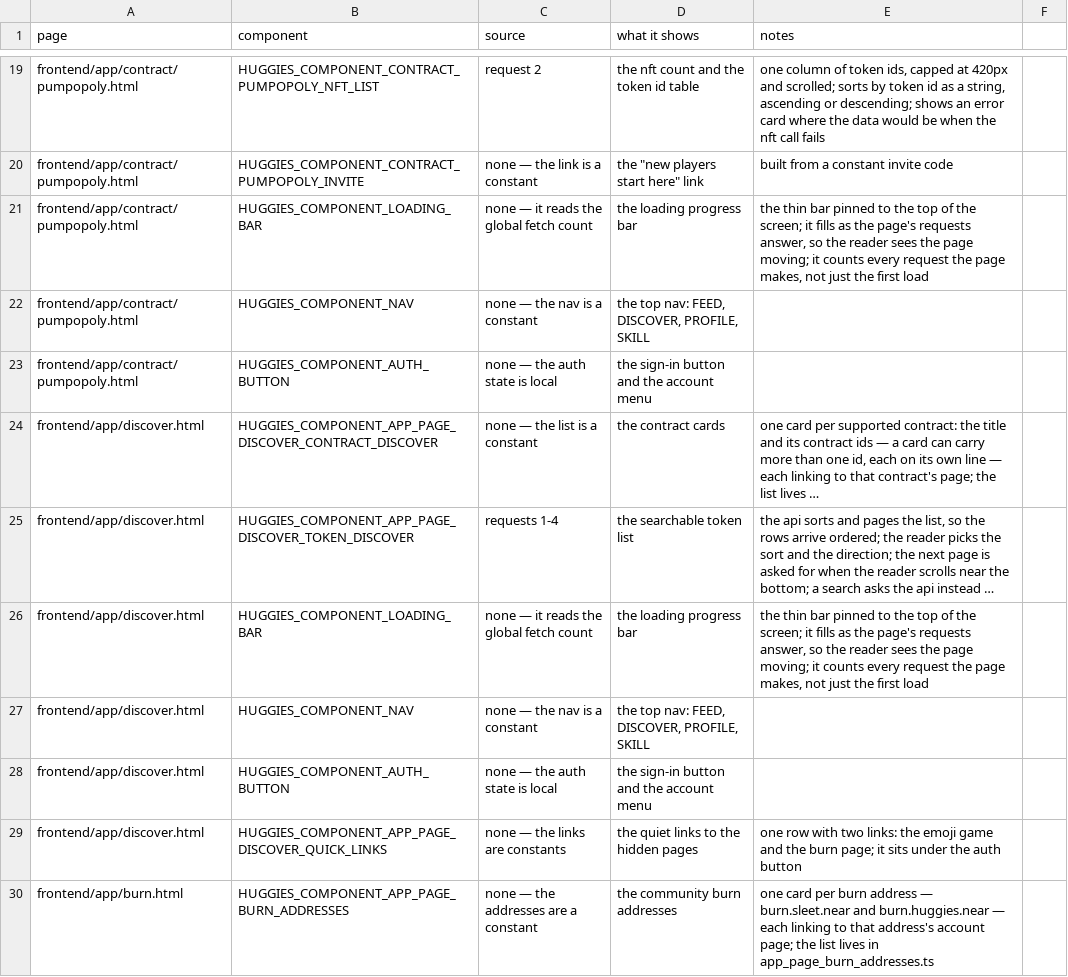
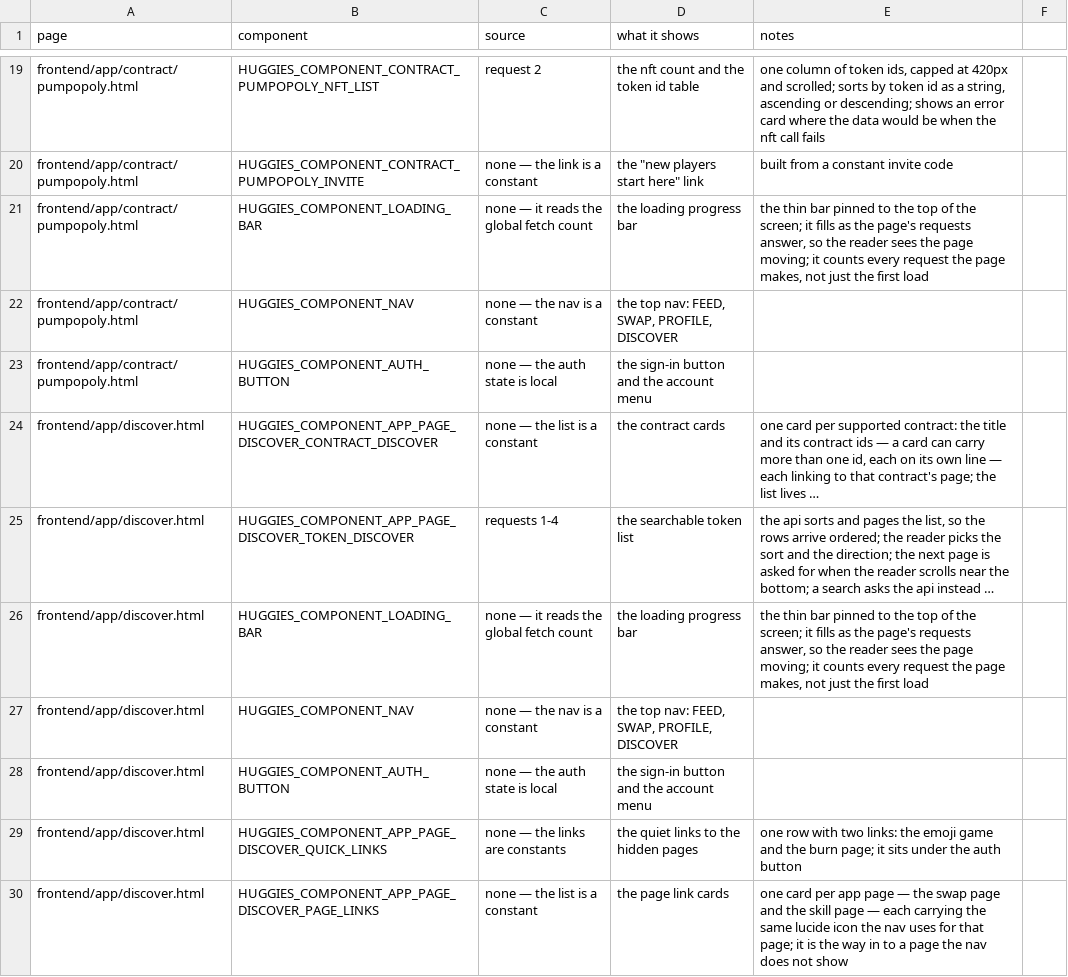
Before and after one commit to huggiesdotnear/huggies-rex-engine, a CSV file: DOCS/PAGES/components.csv, drawn as a sheet; only a part is shown, gaps mark what is left out; the shorter side is filled out with more unchanged rows; long unchanged cells end in …; the diff covers the shown part only; the diff names each change by its address in the sheet, - before the commit and + after, or states it on an @@ line.

Commit message:
feat: add the swap page, move the nav links, link the pages from discover
- new frontend/app/swap.html - the SWAP page, a placeholder like SKILL
- the nav reads FEED, SWAP, PROFILE, DISCOVER: SWAP takes the old
  DISCOVER slot and DISCOVER takes the old SKILL slot
- new app_page_discover_page_links component: a PAGES section on the
  discover page with a link card per page - the swap page and the skill
  page - each carrying the same lucide icon the nav uses for that page

```diff
--- a/DOCS/PAGES/components.csv
+++ b/DOCS/PAGES/components.csv
-D22 (what it shows): the top nav: FEED, DISCOVER, PROFILE, SKILL
+D22 (what it shows): the top nav: FEED, SWAP, PROFILE, DISCOVER
-D27 (what it shows): the top nav: FEED, DISCOVER, PROFILE, SKILL
+D27 (what it shows): the top nav: FEED, SWAP, PROFILE, DISCOVER
+row 30: frontend/app/discover.html | HUGGIES_COMPONENT_APP_PAGE_DISCOVER_PAGE_LINKS | none — the list is a constant | the page link cards | one card per app page — the swap page and the skill page — each carrying the same lucide icon the nav uses for that page; it is the way in to a page the nav does not show
```
Also changed, not shown: 3 added rows and 10 edited cells elsewhere in this file, 12 other files.
